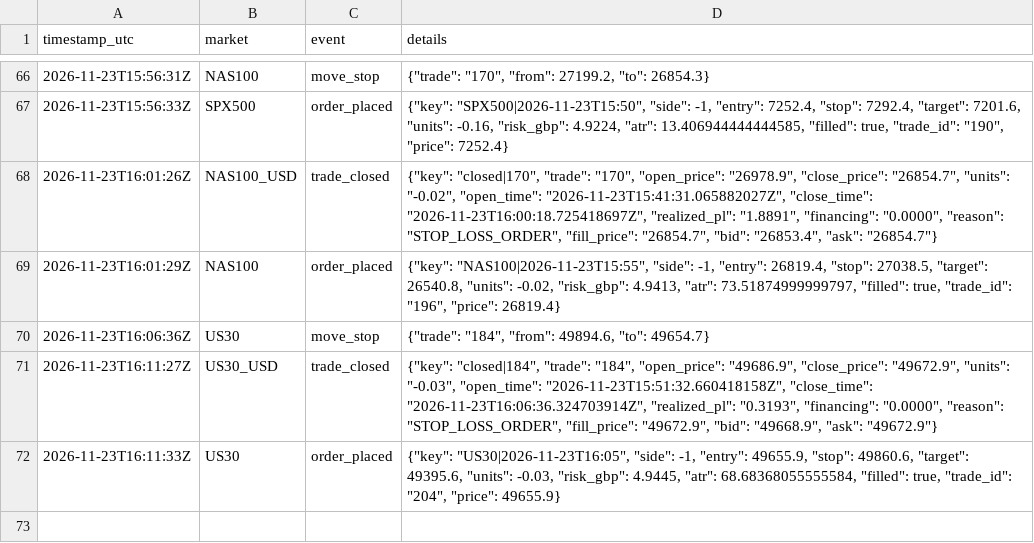
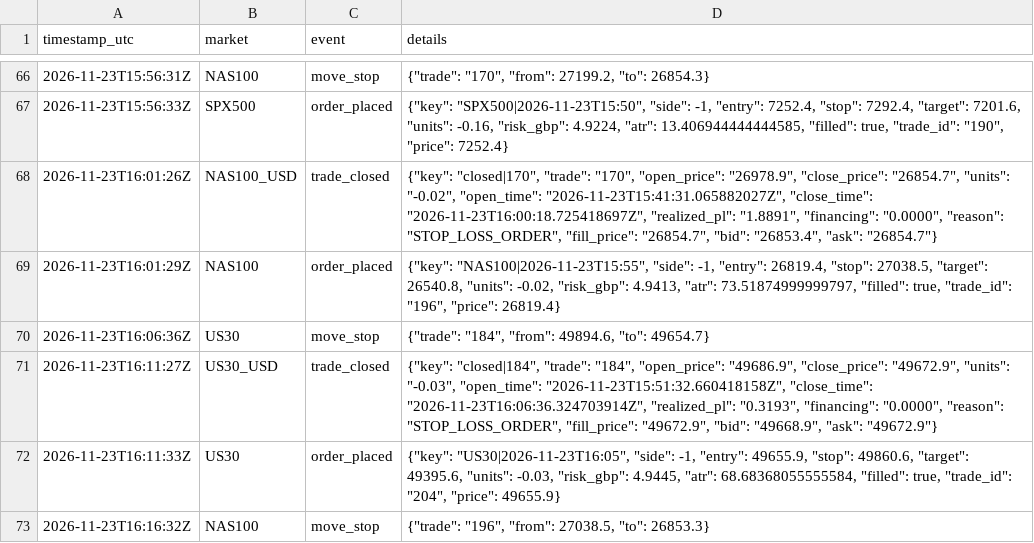
Before and after one commit to joemoney888/index, a CSV file: logs/index_events.csv, drawn as a sheet; only a part is shown, gaps mark what is left out.

Commit message:
index run 2026-11-23T16:16:37Z

```diff
--- a/logs/index_events.csv
+++ b/logs/index_events.csv
@@ -72 +72,2 @@ timestamp_utc,market,event,details
 2026-11-23T16:11:33Z,US30,order_placed,"{""key"": ""US30|2026-11-23T16:05"", ""side"": -1, ""entry"": 49655.9, ""stop"": 49860.6, ""target"": 49395.6, ""units"": -0.03, ""risk_gbp"": 4.9445, ""atr"": 68.68368055555584, ""filled"": true, ""trade_id"": ""204"", ""price"": 49655.9}"
+2026-11-23T16:16:32Z,NAS100,move_stop,"{""trade"": ""196"", ""from"": 27038.5, ""to"": 26853.3}"
```
